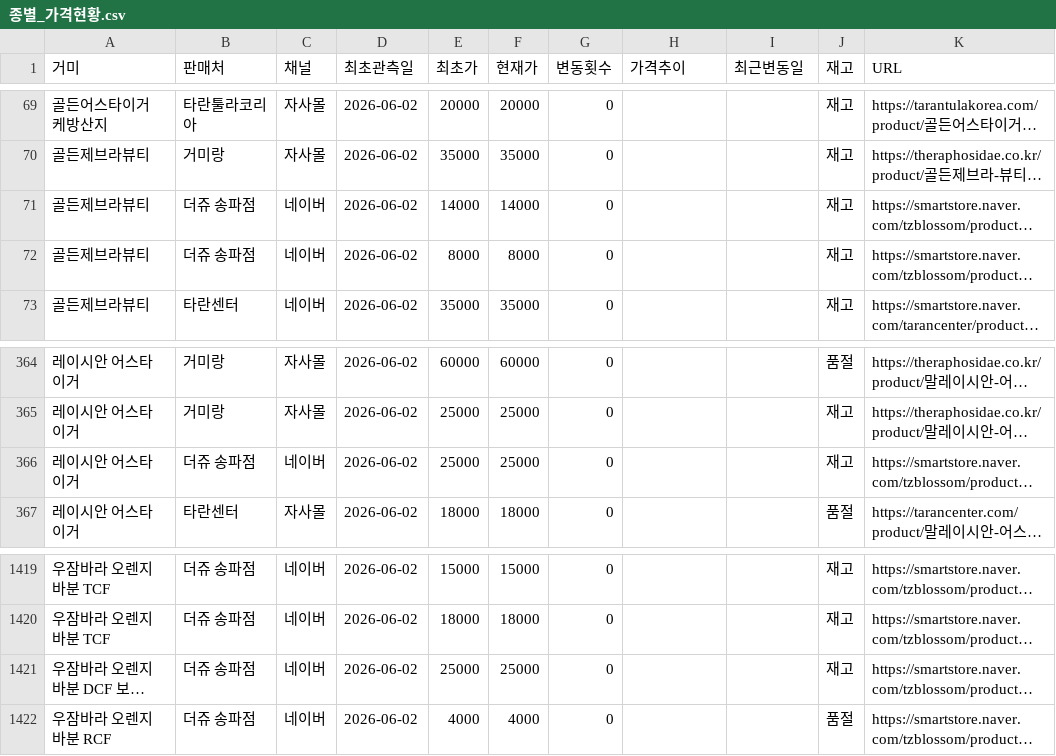
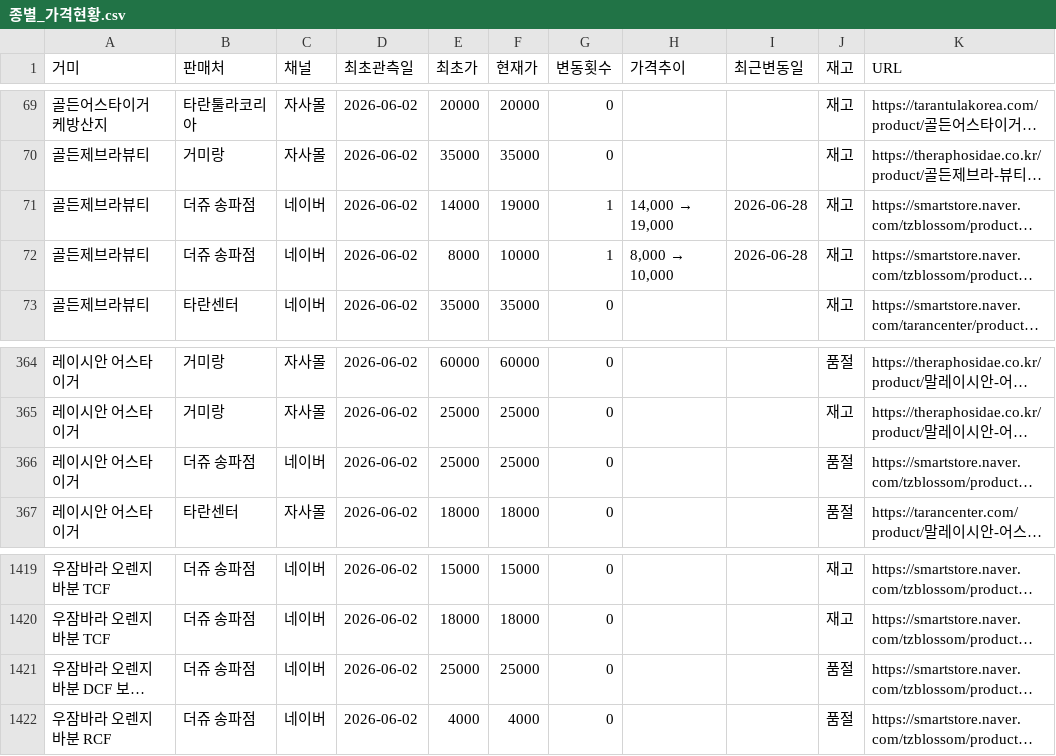
Before and after one commit to janghongku/tarantula-prices, a CSV file: outputs/종별_가격현황.csv, drawn as a sheet; only a part is shown, gaps mark what is left out; long unchanged cells end in …; the diff names each change by its address in the sheet, - before the commit and + after, or states it on an @@ line.

```diff
--- a/outputs/종별_가격현황.csv
+++ b/outputs/종별_가격현황.csv
-F71 (현재가): 14000
+F71 (현재가): 19000
-G71:G72 (변동횟수): 0
+G71:G72 (변동횟수): 1
@@ H71 (가격추이): (empty) → 14,000 → 19,000 @@
-I71:I72 (최근변동일): (empty)
+I71:I72 (최근변동일): 2026-06-28
-F72 (현재가): 8000
+F72 (현재가): 10000
@@ H72 (가격추이): (empty) → 8,000 → 10,000 @@
-J366 (재고): 재고
+J366 (재고): 품절
-J1421 (재고): 재고
+J1421 (재고): 품절
```
Also changed, not shown: outputs/가격변동_로그.csv, 4 other files.
